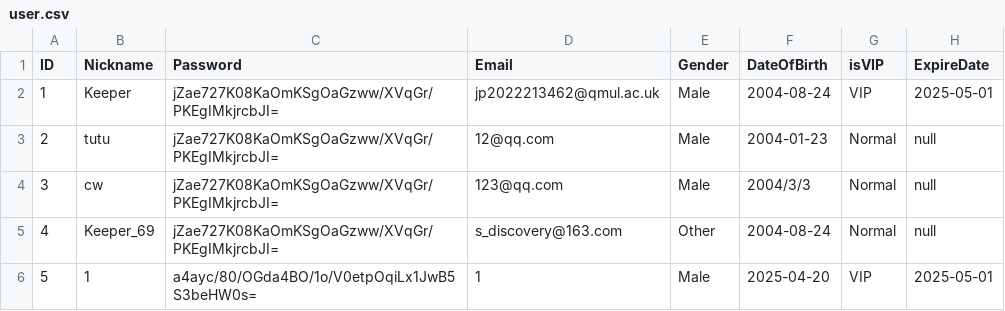
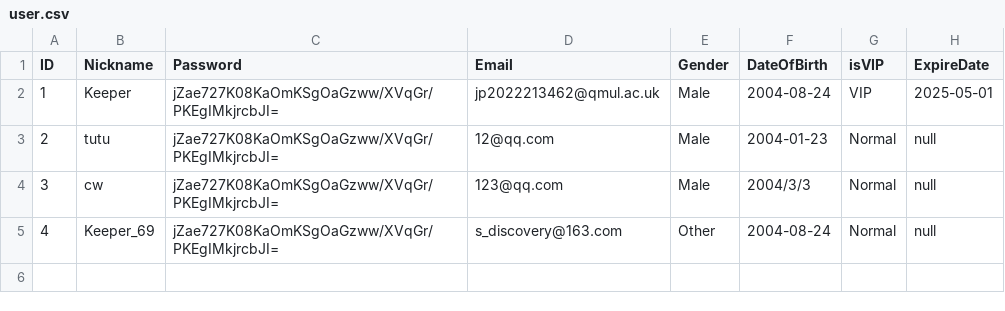
Before and after one commit to Keeper0824/EBU6304_Group58, a CSV file: data/user.csv, drawn as a sheet; the diff names each change by its address in the sheet, - before the commit and + after, or states it on an @@ line.

```diff
--- a/data/user.csv
+++ b/data/user.csv
-row 6: 5 | 1 | a4ayc/80/OGda4BO/1o/V0etpOqiLx1JwB5S3beHW0s= | 1 | Male | 2025-04-20 | VIP | 2025-05-01
```
Also changed, not shown: 5 other files.
